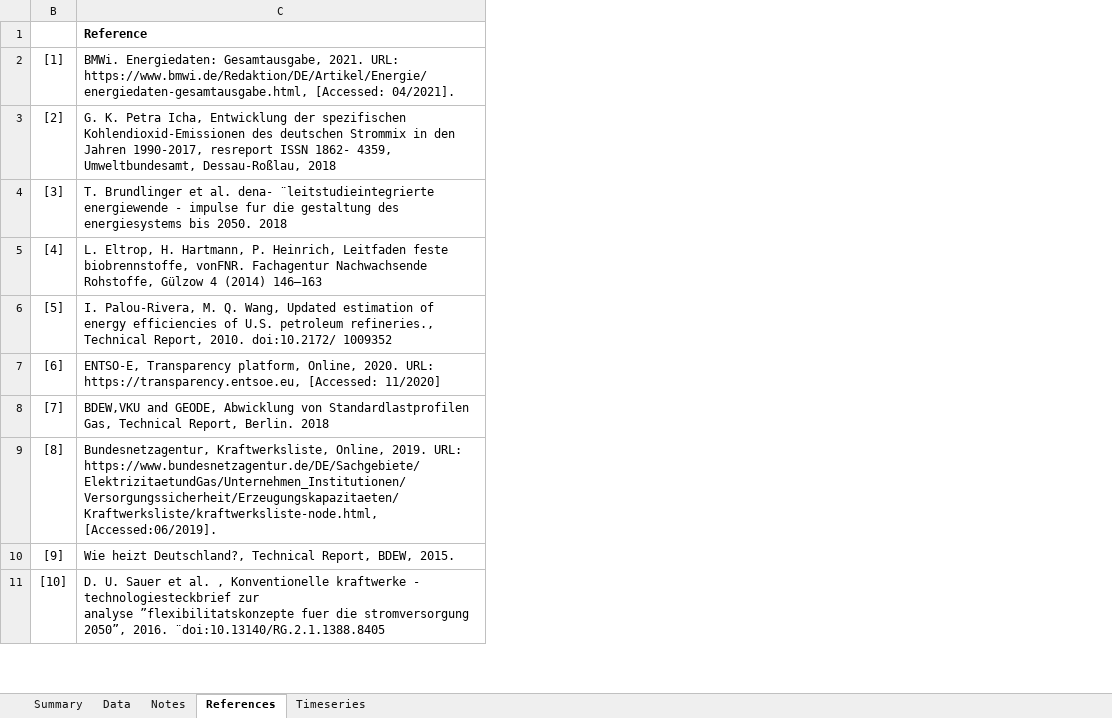
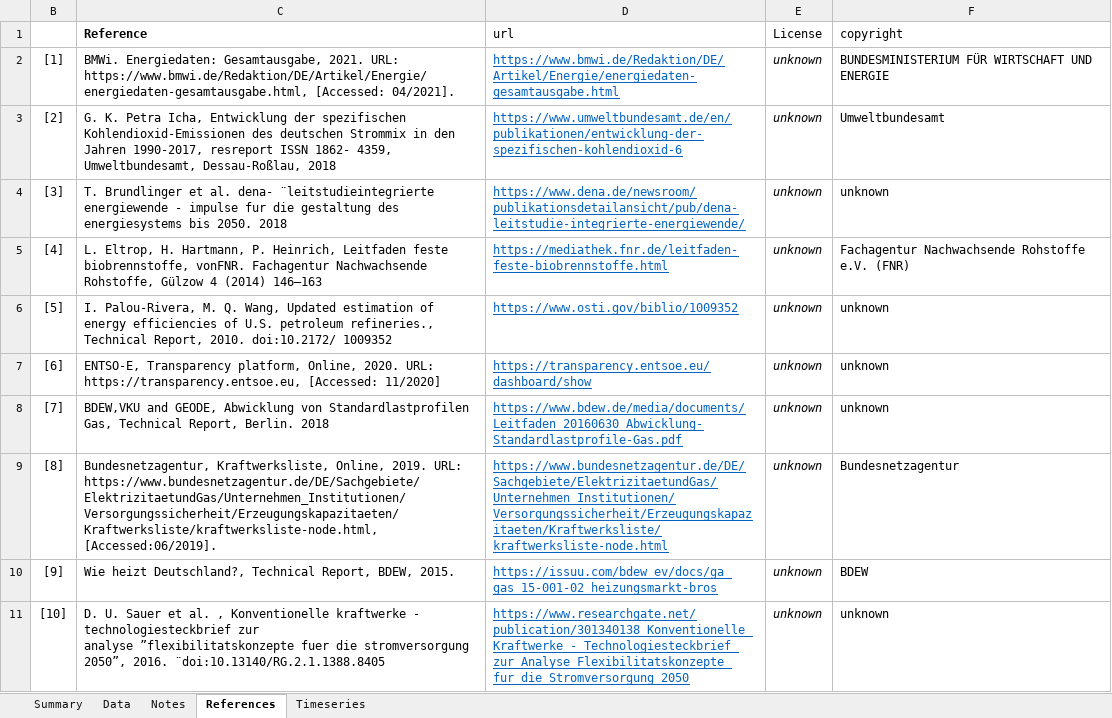
Before and after one commit to OCGModel/OCGModel, an Excel workbook: database/database.xlsx, sheet References, drawn as a sheet; only a part is shown; values as stored, in another font and other column widths than the file's, no borders; the diff names each change by its address in the sheet, - before the commit and + after, or states it on an @@ line.

```diff
--- a/database/database.xlsx (sheet References)
+++ b/database/database.xlsx (sheet References)
+column D (url), rows 2-11: https://www.bmwi.de/Redaktion/DE/Artikel/Energie/energiedaten-gesamtausgabe.html | https://www.umweltbundesamt.de/en/publikationen/entwicklung-der-spezifischen-kohlendioxid-6 | https://www.dena.de/newsroom/publikationsdetailansicht/pub/dena-leitstudie-integrierte-energiewende/ | https://mediathek.fnr.de/leitfaden-feste-biobrennstoffe.html | https://www.osti.gov/biblio/1009352 | https://transparency.entsoe.eu/dashboard/show | https://www.bdew.de/media/documents/Leitfaden_20160630_Abwicklung-Standardlastprofile-Gas.pdf | https://www.bundesnetzagentur.de/DE/Sachgebiete/ElektrizitaetundGas/Unternehmen_Institutionen/Versorgungssicherheit/Erzeugungskapazitaeten/Kraftwerksliste/kraftwerksliste-node.html | https://issuu.com/bdew_ev/docs/ga_gas_15-001-02_heizungsmarkt-bros | https://www.researchgate.net/publication/301340138_Konventionelle_Kraftwerke_-_Technologiesteckbrief_zur_Analyse_Flexibilitatskonzepte_fur_die_Stromversorgung_2050
+column E (License), rows 2-11: all unknown
+column F (copyright), rows 2-11: BUNDESMINISTERIUM FÜR WIRTSCHAFT UND ENERGIE | Umweltbundesamt | unknown | Fachagentur Nachwachsende Rohstoffe e.V. (FNR) | unknown | unknown | unknown | Bundesnetzagentur | BDEW | unknown
```
Also changed, not shown: sheet Summary, 5 other files.
